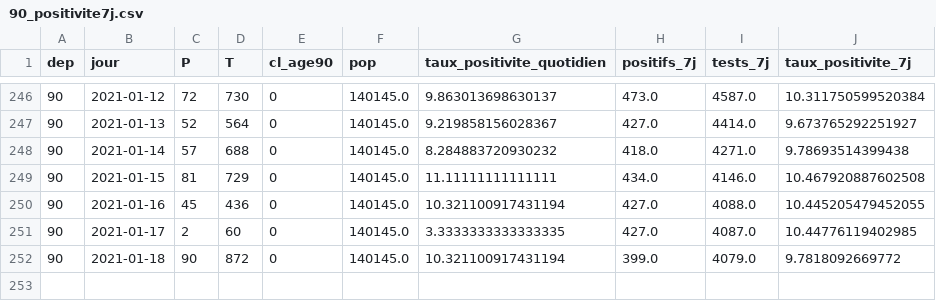
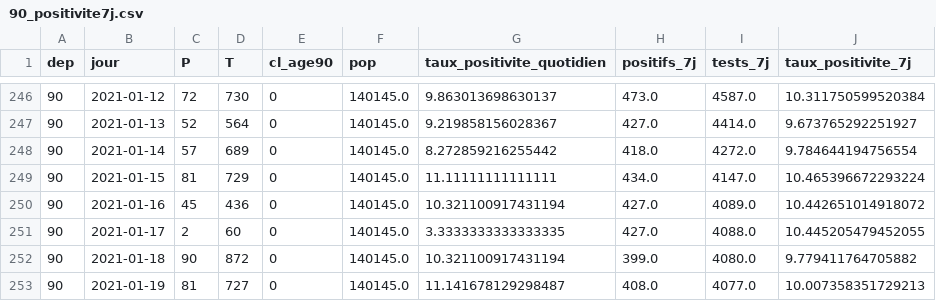
Before and after one commit to mattifaye/covid19bfc, a CSV file: 90_positivite7j.csv, drawn as a sheet; only a part is shown, gaps mark what is left out.

```diff
--- a/90_positivite7j.csv
+++ b/90_positivite7j.csv
@@ -247,6 +247,7 @@ dep,jour,P,T,cl_age90,pop,taux_positivite_quotidien,positifs_7j,tests_7j,taux_po
 90,2021-01-13,52,564,0,140145.0,9.219858156028367,427.0,4414.0,9.673765292251927
-90,2021-01-14,57,688,0,140145.0,8.284883720930232,418.0,4271.0,9.78693514399438
-90,2021-01-15,81,729,0,140145.0,11.11111111111111,434.0,4146.0,10.467920887602508
-90,2021-01-16,45,436,0,140145.0,10.321100917431194,427.0,4088.0,10.445205479452055
-90,2021-01-17,2,60,0,140145.0,3.3333333333333335,427.0,4087.0,10.44776119402985
-90,2021-01-18,90,872,0,140145.0,10.321100917431194,399.0,4079.0,9.7818092669772
+90,2021-01-14,57,689,0,140145.0,8.272859216255442,418.0,4272.0,9.784644194756554
+90,2021-01-15,81,729,0,140145.0,11.11111111111111,434.0,4147.0,10.465396672293224
+90,2021-01-16,45,436,0,140145.0,10.321100917431194,427.0,4089.0,10.442651014918072
+90,2021-01-17,2,60,0,140145.0,3.3333333333333335,427.0,4088.0,10.445205479452055
+90,2021-01-18,90,872,0,140145.0,10.321100917431194,399.0,4080.0,9.779411764705882
+90,2021-01-19,81,727,0,140145.0,11.141678129298487,408.0,4077.0,10.007358351729213
```
Also changed, not shown: 89_positivite7j.csv, dep_hospitalisations.csv, 38 other files.
